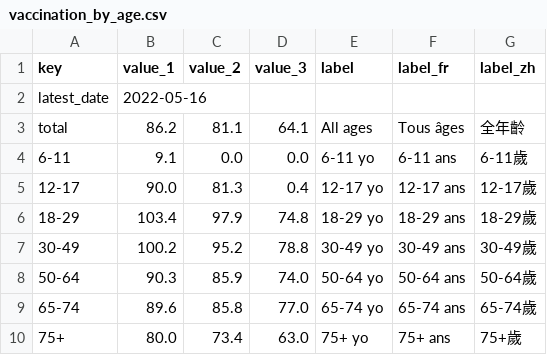
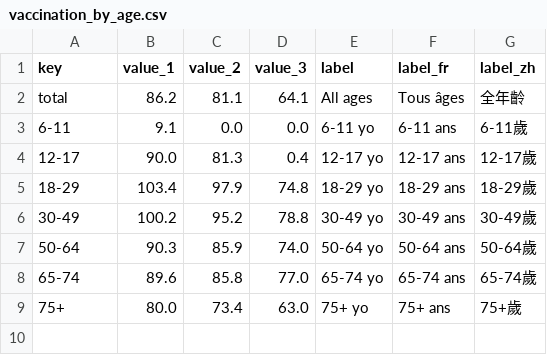
Before and after one commit to Linc-tw/COVID_breakdown, a CSV file: processed_data/latest/vaccination_by_age.csv, drawn as a sheet.

Commit message:
Moved latest_date of VBA & VBC to new files

```diff
--- a/processed_data/latest/vaccination_by_age.csv
+++ b/processed_data/latest/vaccination_by_age.csv
@@ -1,3 +1,2 @@
 key,value_1,value_2,value_3,label,label_fr,label_zh
-latest_date,2022-05-16,,,,,
 total,86.2,81.1,64.1,All ages,Tous âges,全年齡
```
Also changed, not shown: processed_data/latest/vaccination_by_county.csv, 18 other files.
